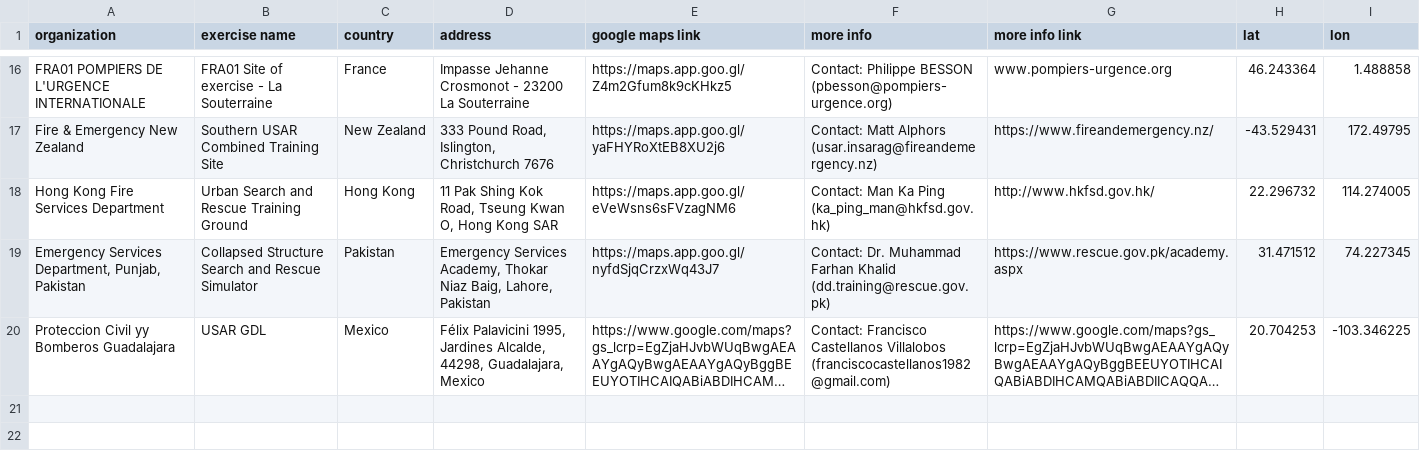
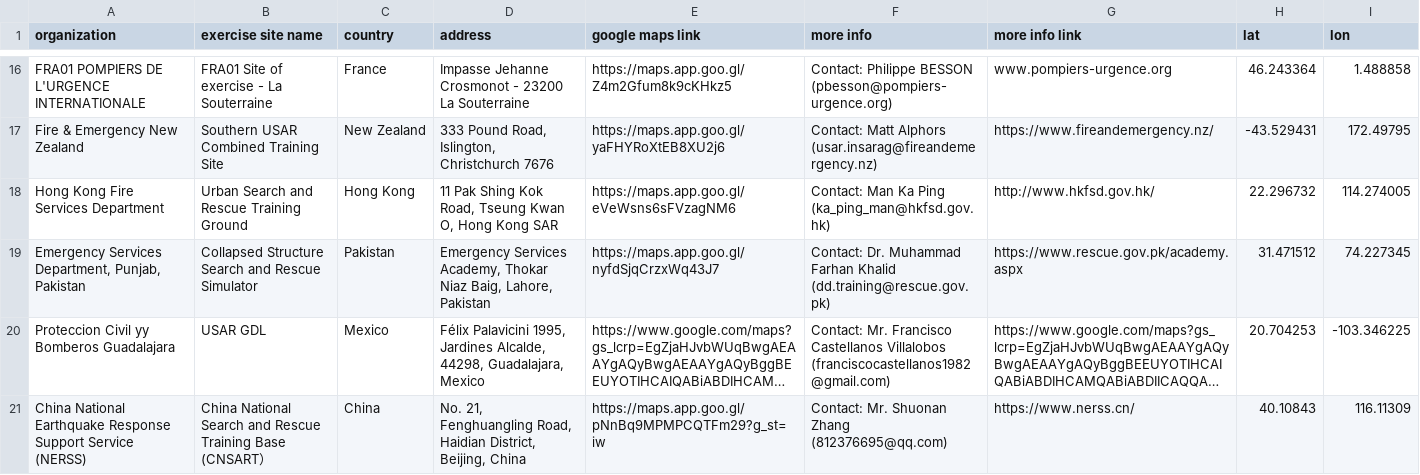
Before and after one commit to UN-OCHA/insarag_exercises_datawrapper_BDU, a CSV file: usar_sites.csv, drawn as a sheet; only a part is shown, gaps mark what is left out; long unchanged cells end in …; the diff names each change by its address in the sheet, - before the commit and + after, or states it on an @@ line.

```diff
--- a/usar_sites.csv
+++ b/usar_sites.csv
-B1: exercise name
+B1: exercise site name
-F20 (more info): Contact: Francisco Castellanos…
+F20 (more info): Contact: Mr. Francisco Castellanos…
+row 21: China National Earthquake Response Support Service (NERSS) | China National Search and Rescue Training Base (CNSART） | China | No. 21, Fenghuangling Road, Haidian District, Beijing, China | https://maps.app.goo.gl/pNnBq9MPMPCQTFm29?g_st=iw | Contact: Mr. Shuonan Zhang (812376695@qq.com) | https://www.nerss.cn/ | 40.10843 | 116.11309
```
